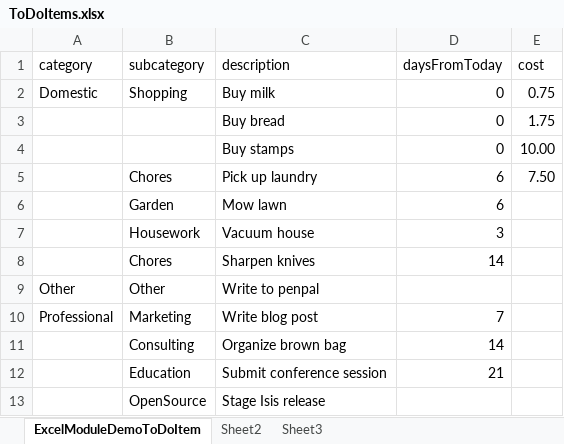
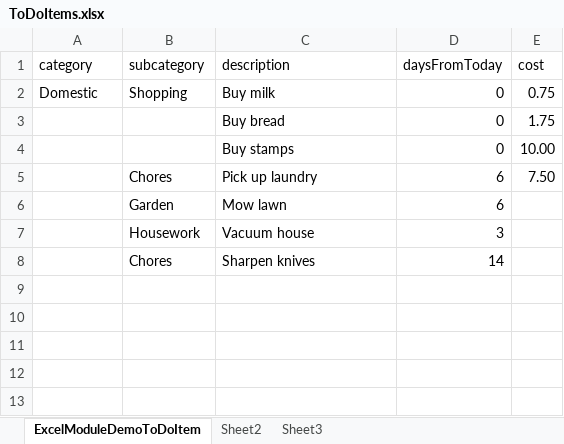
Before and after one commit to incodehq/incode-platform, an Excel workbook: fixture/src/main/java/org/isisaddons/module/excel/fixture/scripts/ToDoItems.xlsx, sheet ExcelModuleDemoToDoItem, drawn as a sheet; values as stored, in another font and other column widths than the file's, no borders; the diff names each change by its address in the sheet, - before the commit and + after, or states it on an @@ line.

Commit message:
ExcelFixture now has value semantics, and using the new MultipleExecutionStrategy.  Updated the demo app to illustrate its use, updated the README.
Also:
- converted to use AppManifest

```diff
--- a/fixture/src/main/java/org/isisaddons/module/excel/fixture/scripts/ToDoItems.xlsx (sheet ExcelModuleDemoToDoItem)
+++ b/fixture/src/main/java/org/isisaddons/module/excel/fixture/scripts/ToDoItems.xlsx (sheet ExcelModuleDemoToDoItem)
-row 9: Other | Other | Write to penpal
-row 10: Professional | Marketing | Write blog post | 7
-row 11:  | Consulting | Organize brown bag | 14
-row 12:  | Education | Submit conference session | 21
-row 13:  | OpenSource | Stage Isis release
```
Also changed, not shown: 15 other files.
